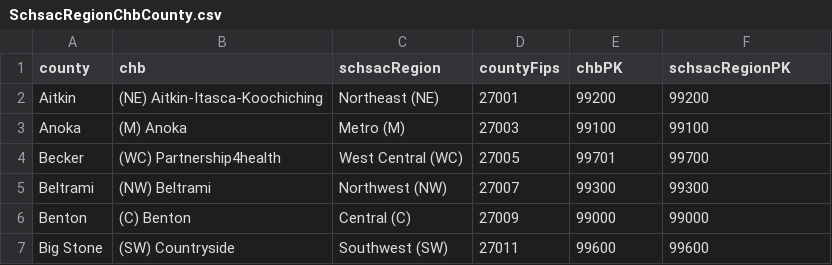
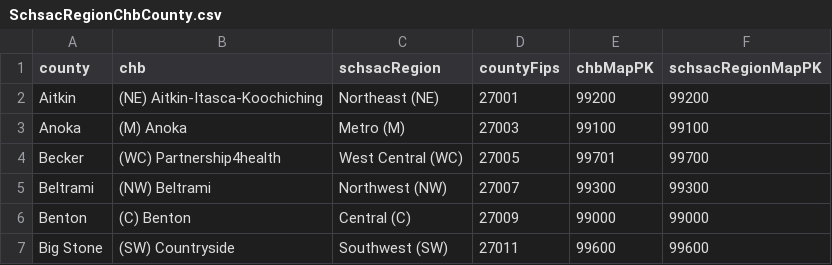
Before and after one commit to lphmn/data_publicState, a CSV file: MN SCHSAC & CHB Regions/SchsacRegionChbCounty.csv, drawn as a sheet; only a part is shown.

Commit message:
Update SchsacRegionChbCounty.csv

```diff
--- a/MN SCHSAC & CHB Regions/SchsacRegionChbCounty.csv
+++ b/MN SCHSAC & CHB Regions/SchsacRegionChbCounty.csv
@@ -1,2 +1,2 @@
-county,chb,schsacRegion,countyFips,chbPK,schsacRegionPK
+county,chb,schsacRegion,countyFips,chbMapPK,schsacRegionMapPK
 Aitkin,(NE) Aitkin-Itasca-Koochiching,Northeast (NE),27001,99200,99200
```
